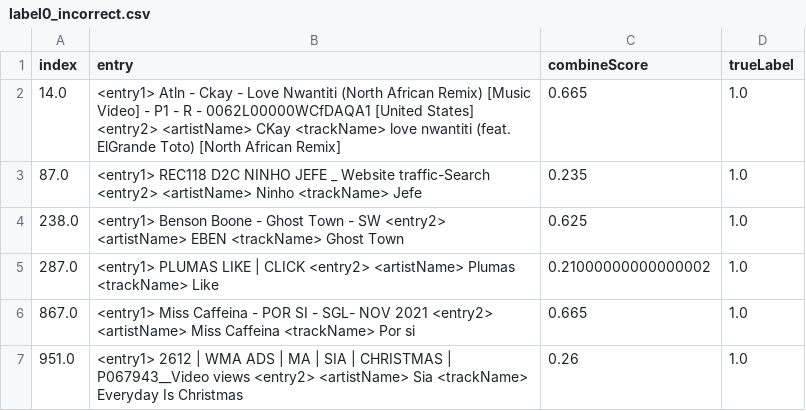
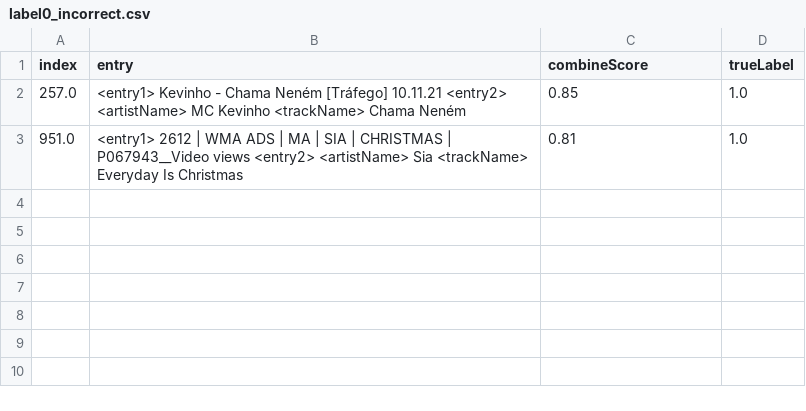
Before and after one commit to junnan-Wang-wmg/entity_matching, a CSV file: entity_matching_1000TextClassification/temp/label0_incorrect.csv, drawn as a sheet.

```diff
--- a/entity_matching_1000TextClassification/temp/label0_incorrect.csv
+++ b/entity_matching_1000TextClassification/temp/label0_incorrect.csv
@@ -1,7 +1,3 @@
 index,entry,combineScore,trueLabel
-14.0,<entry1>  Atln - Ckay - Love Nwantiti (North African Remix) [Music Video] - P1 - R - 0062L00000WCfDAQA1 [United States]  <entry2> <artistName>  CKay  <trackName>  love nwantiti (feat. ElGrande Toto) [North African Remix],0.665,1.0
-87.0,<entry1>  REC118 D2C NINHO JEFE _ Website traffic-Search  <entry2> <artistName>  Ninho  <trackName>  Jefe,0.235,1.0
-238.0,<entry1>  Benson Boone - Ghost Town - SW  <entry2> <artistName>  EBEN  <trackName>  Ghost Town,0.625,1.0
-287.0,<entry1>  PLUMAS LIKE | CLICK  <entry2> <artistName>  Plumas  <trackName>  Like,0.21000000000000002,1.0
-867.0,<entry1>  Miss Caffeina - POR SI - SGL- NOV 2021  <entry2> <artistName>  Miss Caffeina  <trackName>  Por si,0.665,1.0
-951.0,<entry1>  2612 | WMA ADS | MA | SIA | CHRISTMAS | P067943__Video views  <entry2> <artistName>  Sia  <trackName>  Everyday Is Christmas,0.26,1.0
+257.0,<entry1>  Kevinho - Chama Neném [Tráfego] 10.11.21  <entry2> <artistName>  MC Kevinho  <trackName>  Chama Neném,0.85,1.0
+951.0,<entry1>  2612 | WMA ADS | MA | SIA | CHRISTMAS | P067943__Video views  <entry2> <artistName>  Sia  <trackName>  Everyday Is Christmas,0.81,1.0
```
Also changed, not shown: entity_matching_1000TextClassification/1000annotate.csv, entity_matching_1000TextClassification/result/1000annotate.csv, 51 other files.
